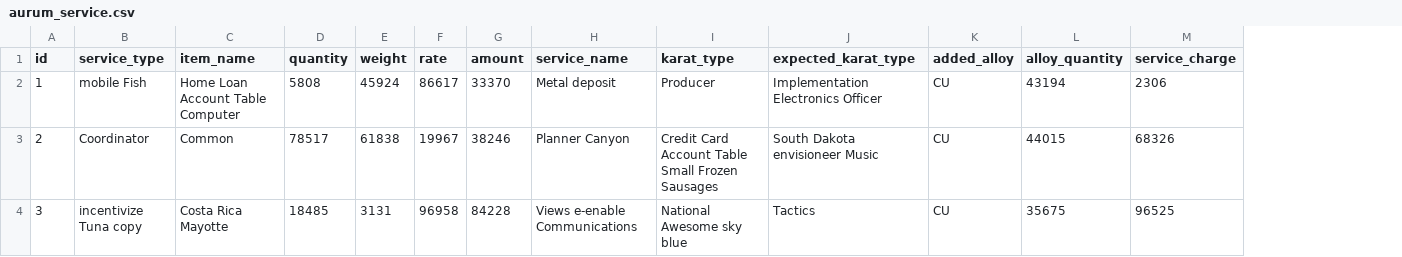
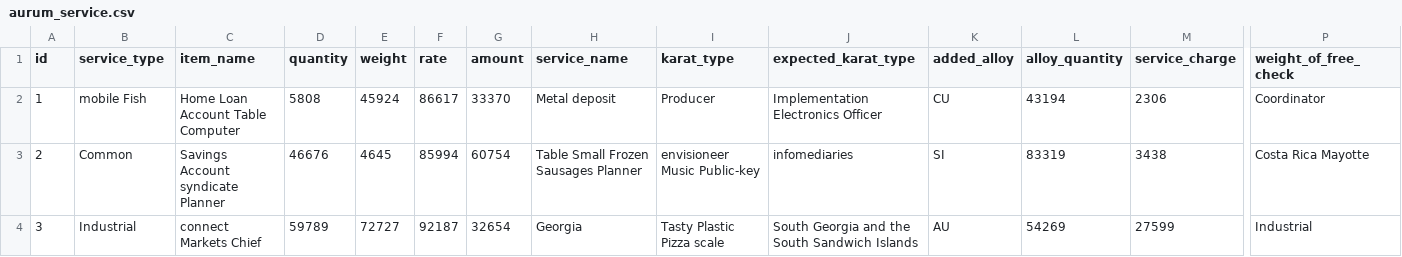
Before and after one commit to meftaul/aurum, a CSV file: src/main/resources/config/liquibase/fake-data/aurum_service.csv, drawn as a sheet; only a part is shown, gaps mark what is left out; the diff covers the shown part only; the diff names each change by its address in the sheet, - before the commit and + after, or states it on an @@ line.

Commit message:
New field added in aurumService for freeCheck weight

```diff
--- a/src/main/resources/config/liquibase/fake-data/aurum_service.csv
+++ b/src/main/resources/config/liquibase/fake-data/aurum_service.csv
+column P (weight_of_free_check), rows 2-4: Coordinator | Costa Rica Mayotte | Industrial
-B3 (service_type): Coordinator
+B3 (service_type): Common
-C3 (item_name): Common
+C3 (item_name): Savings Account syndicate Planner
-D3 (quantity): 78517
+D3 (quantity): 46676
-E3 (weight): 61838
+E3 (weight): 4645
-F3 (rate): 19967
+F3 (rate): 85994
-G3 (amount): 38246
+G3 (amount): 60754
-H3 (service_name): Planner Canyon
+H3 (service_name): Table Small Frozen Sausages Planner
-I3 (karat_type): Credit Card Account Table Small Frozen Sausages
+I3 (karat_type): envisioneer Music Public-key
-J3 (expected_karat_type): South Dakota envisioneer Music
+J3 (expected_karat_type): infomediaries
-K3 (added_alloy): CU
+K3 (added_alloy): SI
-L3 (alloy_quantity): 44015
+L3 (alloy_quantity): 83319
-M3 (service_charge): 68326
+M3 (service_charge): 3438
-B4 (service_type): incentivize Tuna copy
+B4 (service_type): Industrial
-C4 (item_name): Costa Rica Mayotte
+C4 (item_name): connect Markets Chief
-D4 (quantity): 18485
+D4 (quantity): 59789
-E4 (weight): 3131
+E4 (weight): 72727
-F4 (rate): 96958
+F4 (rate): 92187
-G4 (amount): 84228
+G4 (amount): 32654
-H4 (service_name): Views e-enable Communications
+H4 (service_name): Georgia
-I4 (karat_type): National Awesome sky blue
+I4 (karat_type): Tasty Plastic Pizza scale
-J4 (expected_karat_type): Tactics
+J4 (expected_karat_type): South Georgia and the South Sandwich Islands
-K4 (added_alloy): CU
+K4 (added_alloy): AU
-L4 (alloy_quantity): 35675
+L4 (alloy_quantity): 54269
-M4 (service_charge): 96525
+M4 (service_charge): 27599
```
Also changed, not shown: 101 edited cells elsewhere in this file, 14 other files.
